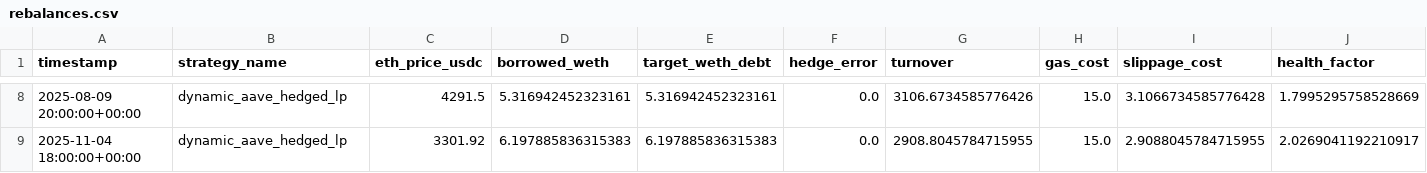
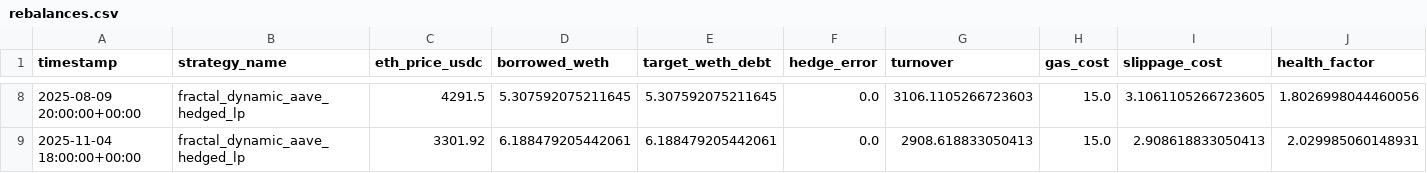
Before and after one commit to MaksimDugin/defi-lp-aave-hedge-strategy, a CSV file: reports/results_tables/rebalances.csv, drawn as a sheet; only a part is shown, gaps mark what is left out; the diff covers the shown part only; the diff names each change by its address in the sheet, - before the commit and + after, or states it on an @@ line.

```diff
--- a/reports/results_tables/rebalances.csv
+++ b/reports/results_tables/rebalances.csv
-B8:B9 (strategy_name): dynamic_aave_hedged_lp
+B8:B9 (strategy_name): fractal_dynamic_aave_hedged_lp
-D8 (borrowed_weth): 5.316942452323161
+D8 (borrowed_weth): 5.307592075211645
-E8 (target_weth_debt): 5.316942452323161
+E8 (target_weth_debt): 5.307592075211645
-G8 (turnover): 3106.6734585776426
+G8 (turnover): 3106.1105266723603
-I8 (slippage_cost): 3.1066734585776428
+I8 (slippage_cost): 3.1061105266723605
-J8 (health_factor): 1.7995295758528669
+J8 (health_factor): 1.8026998044460056
-D9 (borrowed_weth): 6.197885836315383
+D9 (borrowed_weth): 6.188479205442061
-E9 (target_weth_debt): 6.197885836315383
+E9 (target_weth_debt): 6.188479205442061
-G9 (turnover): 2908.8045784715955
+G9 (turnover): 2908.618833050413
-I9 (slippage_cost): 2.9088045784715955
+I9 (slippage_cost): 2.908618833050413
-J9 (health_factor): 2.0269041192210917
+J9 (health_factor): 2.029985060148931
```
Also changed, not shown: 36 edited cells elsewhere in this file, reports/results_tables/pnl_decomposition.csv, 24 other files.
